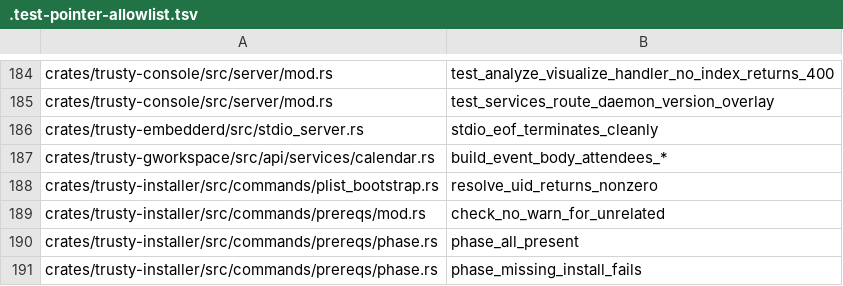
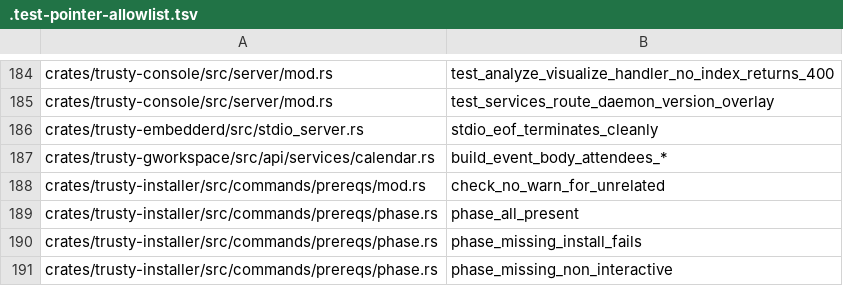
Before and after one commit to bobmatnyc/trusty-tools, a TSV file: .test-pointer-allowlist.tsv, drawn as a sheet; only a part is shown, gaps mark what is left out; the shorter side is filled out with more unchanged rows; the diff names each change by its address in the sheet, - before the commit and + after, or states it on an @@ line.

```diff
--- a/.test-pointer-allowlist.tsv
+++ b/.test-pointer-allowlist.tsv
-row 188: crates/trusty-installer/src/commands/plist_bootstrap.rs | resolve_uid_returns_nonzero
```
Also changed, not shown: 10 other files.
